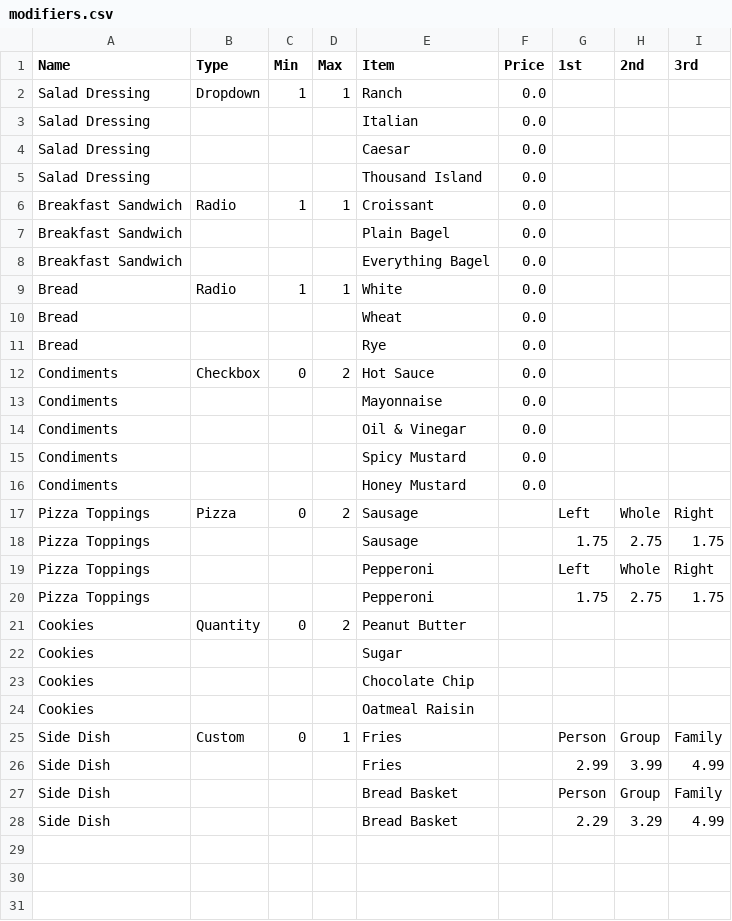
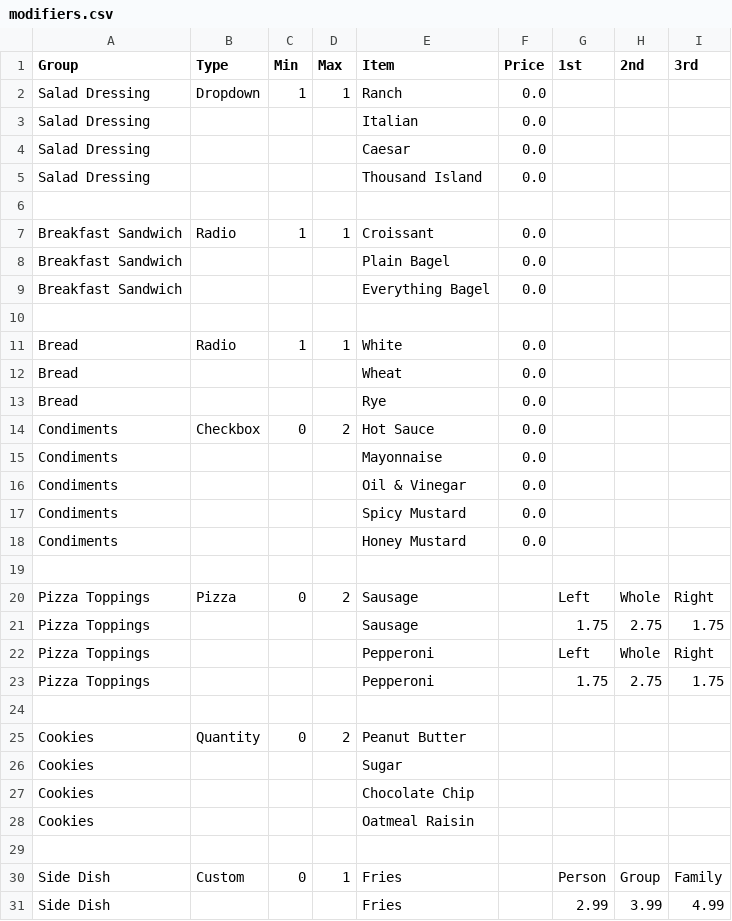
Before and after one commit to frozenmosaic/mnd_csvparser, a CSV file: app/modifiers.csv, drawn as a sheet; only a part is shown; the shorter side is filled out with more unchanged rows.

```diff
--- a/app/modifiers.csv
+++ b/app/modifiers.csv
@@ -1,2 +1,2 @@
-Name,Type,Min,Max,Item,Price,1st,2nd,3rd
+Group,Type,Min,Max,Item,Price,1st,2nd,3rd
 Salad Dressing,Dropdown ,1,1,Ranch,0.0,,,
@@ -5,2 +5,3 @@ Salad Dressing,,,,Caesar,0.0,,,
 Salad Dressing,,,,Thousand Island,0.0,,,
+,,,,,,,,
 Breakfast Sandwich,Radio,1,1,Croissant,0.0,,,
@@ -8,2 +9,3 @@ Breakfast Sandwich,,,,Plain Bagel,0.0,,,
 Breakfast Sandwich,,,,Everything Bagel,0.0,,,
+,,,,,,,,
 Bread,Radio ,1,1,White,0.0,,,
@@ -16,2 +18,3 @@ Condiments,,,,Spicy Mustard,0.0,,,
 Condiments,,,,Honey Mustard,0.0,,,
+,,,,,,,,
 Pizza Toppings,Pizza,0,2,Sausage,,Left,Whole,Right
@@ -20,2 +23,3 @@ Pizza Toppings,,,,Pepperoni,,Left,Whole,Right
 Pizza Toppings,,,,Pepperoni,,1.75,2.75,1.75
+,,,,,,,,
 Cookies,Quantity,0,2,Peanut Butter,,,,
@@ -24,2 +28,3 @@ Cookies,,,,Chocolate Chip,,,,
 Cookies,,,,Oatmeal Raisin,,,,
+,,,,,,,,
 Side Dish,Custom,0,1,Fries,,Person,Group,Family
```
Also changed, not shown: app/menu.csv, 2 other files.
